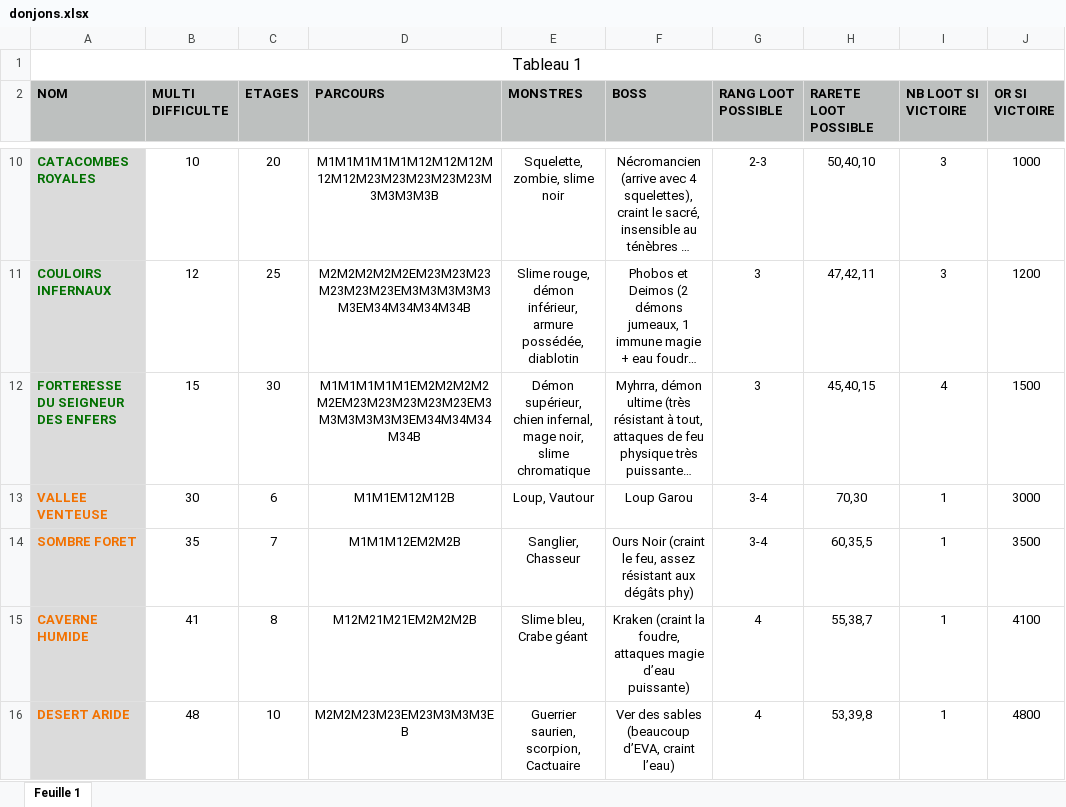
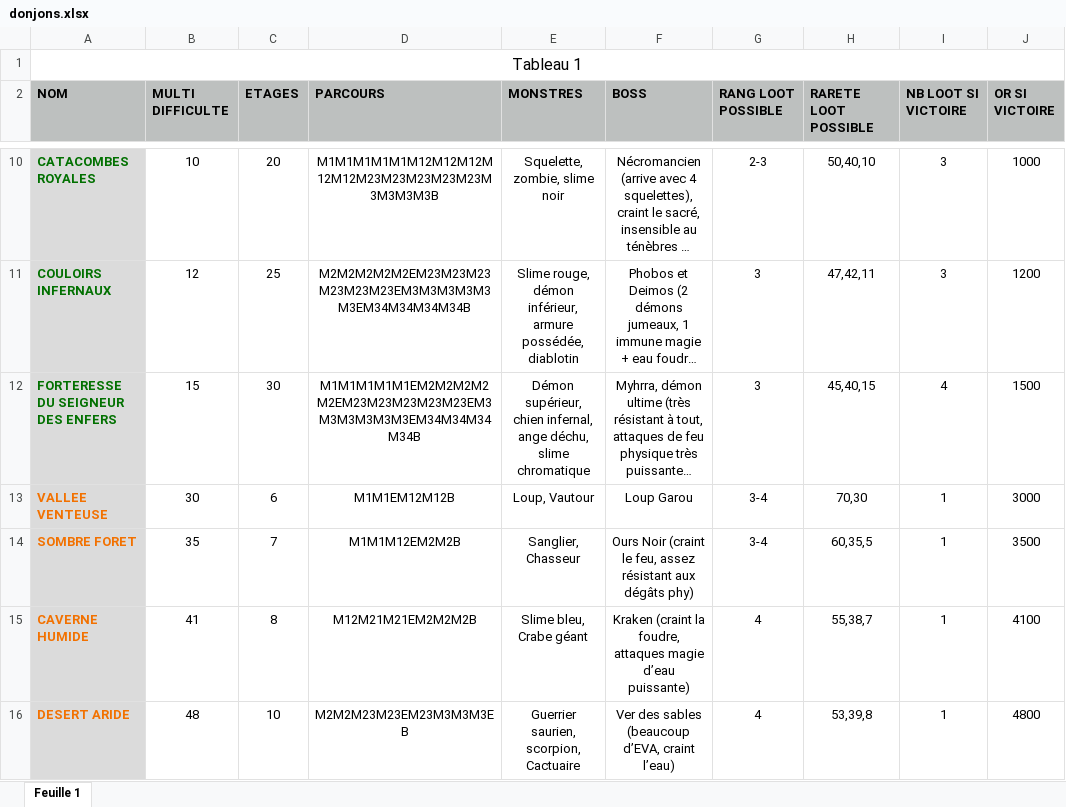
Before and after one commit to py2mzy6wmj-ai/eclipsia, an Excel workbook: docs/donjons.xlsx, sheet Feuille 1, drawn as a sheet; only a part is shown, gaps mark what is left out; long unchanged cells end in …; values as stored, in another font and other column widths than the file's, no borders; the diff names each change by its address in the sheet, - before the commit and + after, or states it on an @@ line.

```diff
--- a/docs/donjons.xlsx (sheet Feuille 1)
+++ b/docs/donjons.xlsx (sheet Feuille 1)
-E12 (MONSTRES): …chien infernal, mage noir, slime chromatique
+E12 (MONSTRES): …chien infernal, ange déchu, slime chromatique
```
Also changed, not shown: 1 other file.
